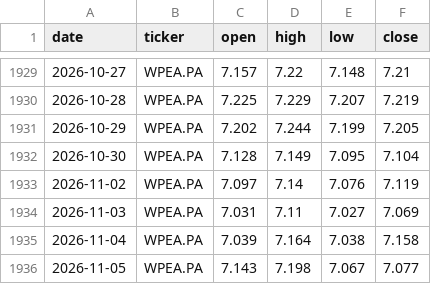
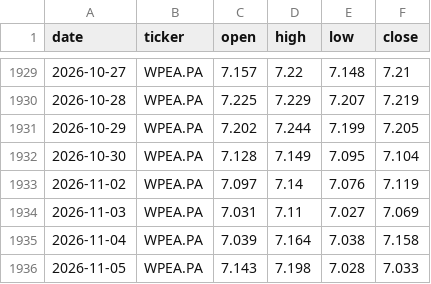
Before and after one commit to DonSanchitoo/pea_tracker, a CSV file: data/prices.csv, drawn as a sheet; only a part is shown, gaps mark what is left out; the diff covers the shown part only.

```diff
--- a/data/prices.csv
+++ b/data/prices.csv
@@ -1935,2 +1935,2 @@ date,ticker,open,high,low,close
 2026-11-04,WPEA.PA,7.039,7.164,7.038,7.158
-2026-11-05,WPEA.PA,7.143,7.198,7.067,7.077
+2026-11-05,WPEA.PA,7.143,7.198,7.028,7.033
```
Also changed, not shown: 10 edited cells elsewhere in this file, data/history.csv, 3 other files.
